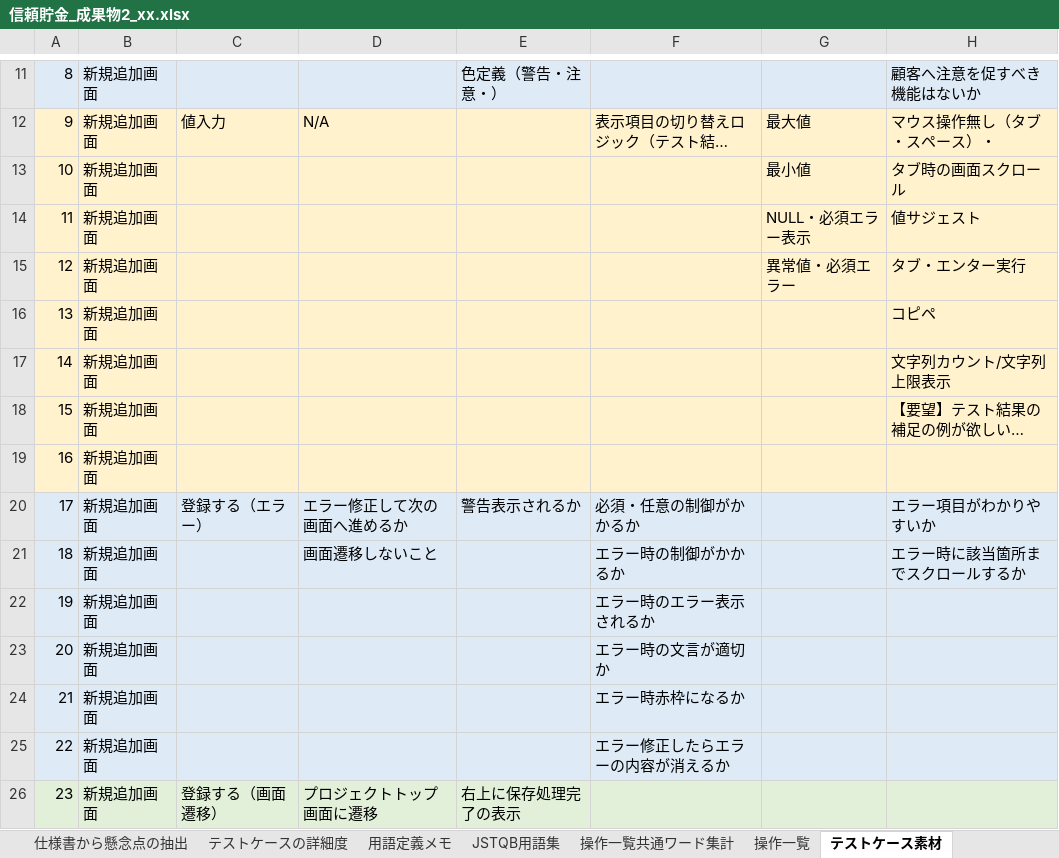
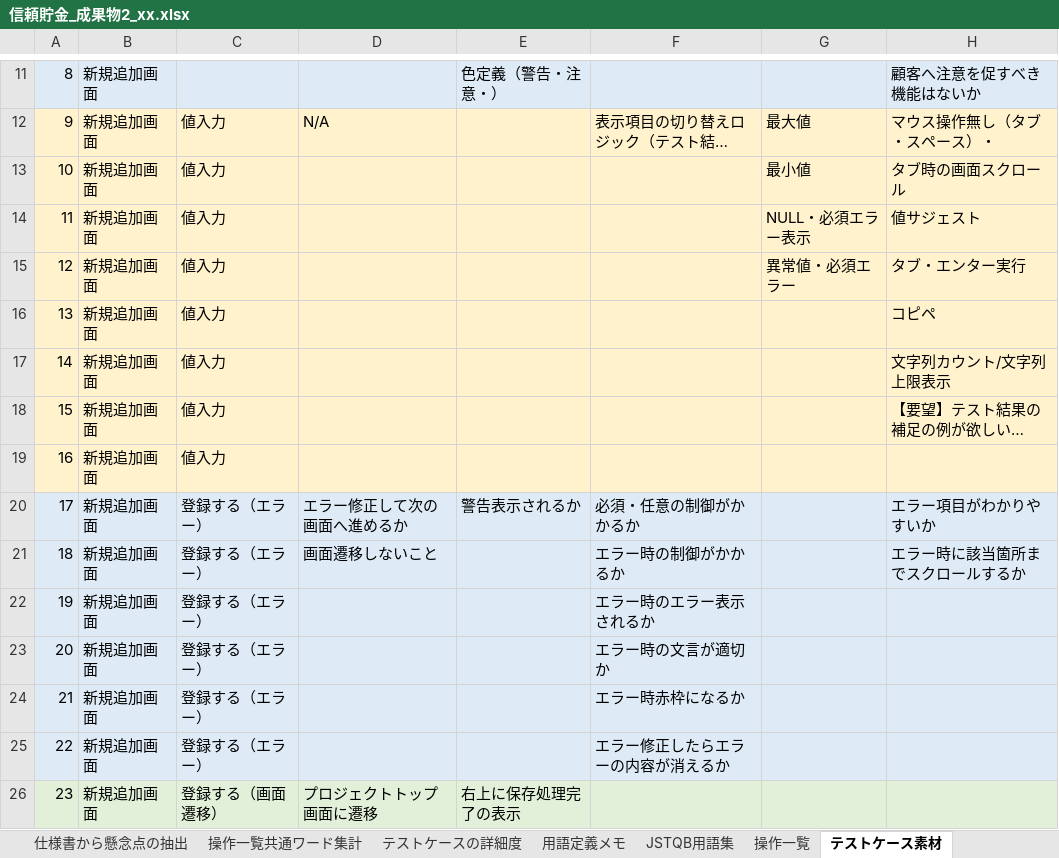
Before and after one commit to masatsuguhirata/tescon2020open, an Excel workbook: 成果物/信頼貯金_成果物2_xx.xlsx, sheet テストケース素材, drawn as a sheet; only a part is shown, gaps mark what is left out; long unchanged cells end in …; values as stored, in another font and other column widths than the file's, no borders; the diff covers the shown part only; the diff names each change by its address in the sheet, - before the commit and + after, or states it on an @@ line.

```diff
--- a/成果物/信頼貯金_成果物2_xx.xlsx (sheet テストケース素材)
+++ b/成果物/信頼貯金_成果物2_xx.xlsx (sheet テストケース素材)
@@ sheet tab order changed: 仕様書から懸念点の抽出 | 操作一覧共通ワード集計 | テストケースの詳細度 | 用語定義メモ | JSTQB用語集 | 操作一覧 | テストケース素材 @@
-C13:C19: (empty)
+C13:C19: 値入力
-C21:C25: (empty)
+C21:C25: 登録する（エラー）
```
Also changed, not shown: 21 edited cells elsewhere in this sheet, sheet 用語定義メモ, sheet JSTQB用語集, 4 other files.
